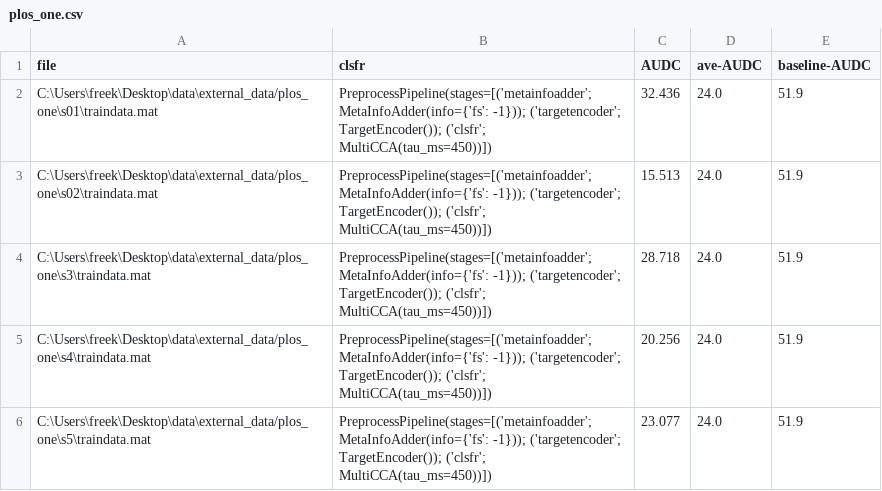
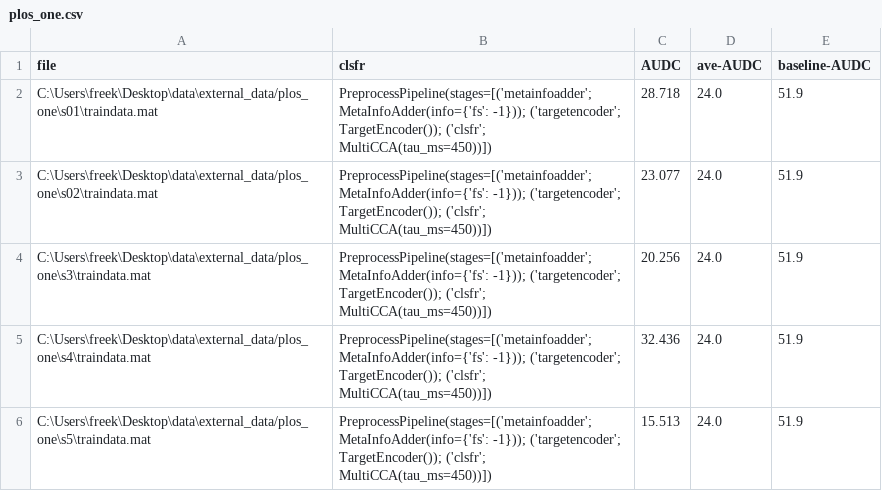
Before and after one commit to freek1/msdt-wip, a CSV file: plos_one.csv, drawn as a sheet.

```diff
--- a/plos_one.csv
+++ b/plos_one.csv
@@ -1,6 +1,6 @@
 file,clsfr,AUDC,ave-AUDC,baseline-AUDC
-C:\Users\freek\Desktop\data\external_data/plos_one\s01\traindata.mat,PreprocessPipeline(stages=[('metainfoadder'; MetaInfoAdder(info={'fs': -1})); ('targetencoder'; TargetEncoder()); ('clsfr'; MultiCCA(tau_ms=450))]),32.436,24.0,51.9
-C:\Users\freek\Desktop\data\external_data/plos_one\s02\traindata.mat,PreprocessPipeline(stages=[('metainfoadder'; MetaInfoAdder(info={'fs': -1})); ('targetencoder'; TargetEncoder()); ('clsfr'; MultiCCA(tau_ms=450))]),15.513,24.0,51.9
-C:\Users\freek\Desktop\data\external_data/plos_one\s3\traindata.mat,PreprocessPipeline(stages=[('metainfoadder'; MetaInfoAdder(info={'fs': -1})); ('targetencoder'; TargetEncoder()); ('clsfr'; MultiCCA(tau_ms=450))]),28.718,24.0,51.9
-C:\Users\freek\Desktop\data\external_data/plos_one\s4\traindata.mat,PreprocessPipeline(stages=[('metainfoadder'; MetaInfoAdder(info={'fs': -1})); ('targetencoder'; TargetEncoder()); ('clsfr'; MultiCCA(tau_ms=450))]),20.256,24.0,51.9
-C:\Users\freek\Desktop\data\external_data/plos_one\s5\traindata.mat,PreprocessPipeline(stages=[('metainfoadder'; MetaInfoAdder(info={'fs': -1})); ('targetencoder'; TargetEncoder()); ('clsfr'; MultiCCA(tau_ms=450))]),23.077,24.0,51.9
+C:\Users\freek\Desktop\data\external_data/plos_one\s01\traindata.mat,PreprocessPipeline(stages=[('metainfoadder'; MetaInfoAdder(info={'fs': -1})); ('targetencoder'; TargetEncoder()); ('clsfr'; MultiCCA(tau_ms=450))]),28.718,24.0,51.9
+C:\Users\freek\Desktop\data\external_data/plos_one\s02\traindata.mat,PreprocessPipeline(stages=[('metainfoadder'; MetaInfoAdder(info={'fs': -1})); ('targetencoder'; TargetEncoder()); ('clsfr'; MultiCCA(tau_ms=450))]),23.077,24.0,51.9
+C:\Users\freek\Desktop\data\external_data/plos_one\s3\traindata.mat,PreprocessPipeline(stages=[('metainfoadder'; MetaInfoAdder(info={'fs': -1})); ('targetencoder'; TargetEncoder()); ('clsfr'; MultiCCA(tau_ms=450))]),20.256,24.0,51.9
+C:\Users\freek\Desktop\data\external_data/plos_one\s4\traindata.mat,PreprocessPipeline(stages=[('metainfoadder'; MetaInfoAdder(info={'fs': -1})); ('targetencoder'; TargetEncoder()); ('clsfr'; MultiCCA(tau_ms=450))]),32.436,24.0,51.9
+C:\Users\freek\Desktop\data\external_data/plos_one\s5\traindata.mat,PreprocessPipeline(stages=[('metainfoadder'; MetaInfoAdder(info={'fs': -1})); ('targetencoder'; TargetEncoder()); ('clsfr'; MultiCCA(tau_ms=450))]),15.513,24.0,51.9
```
Also changed, not shown: lowlands.csv, 4 other files.
